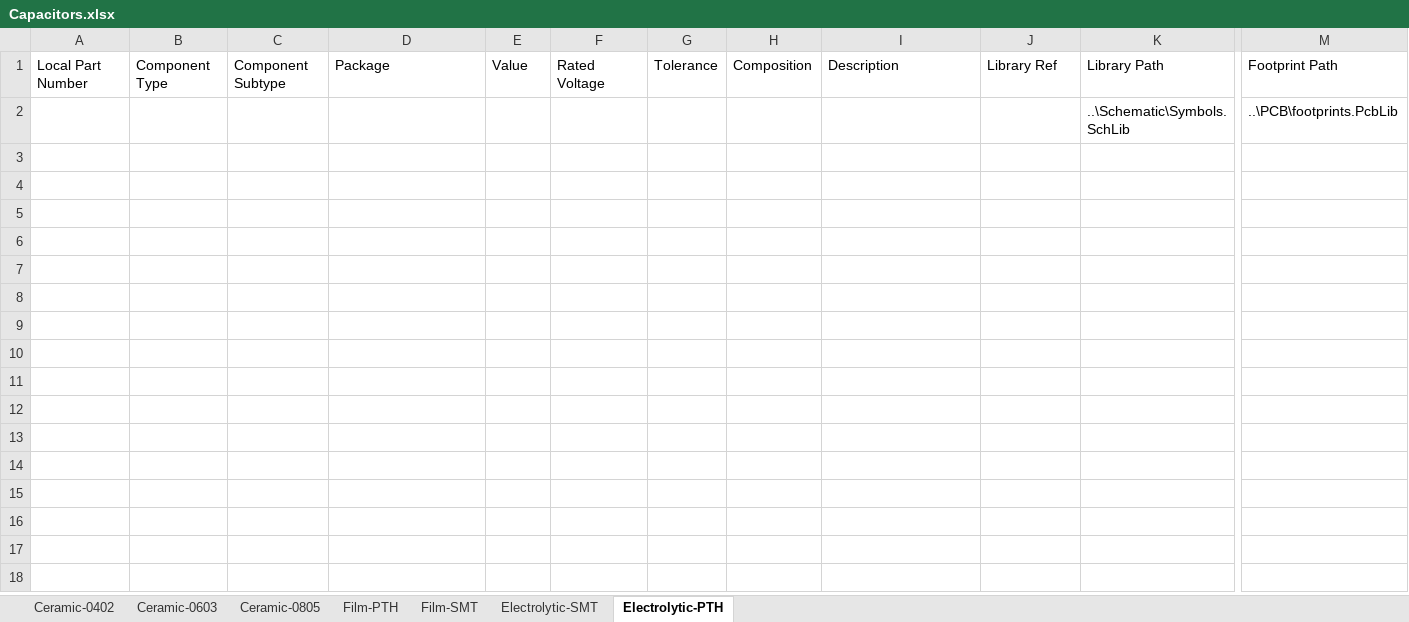
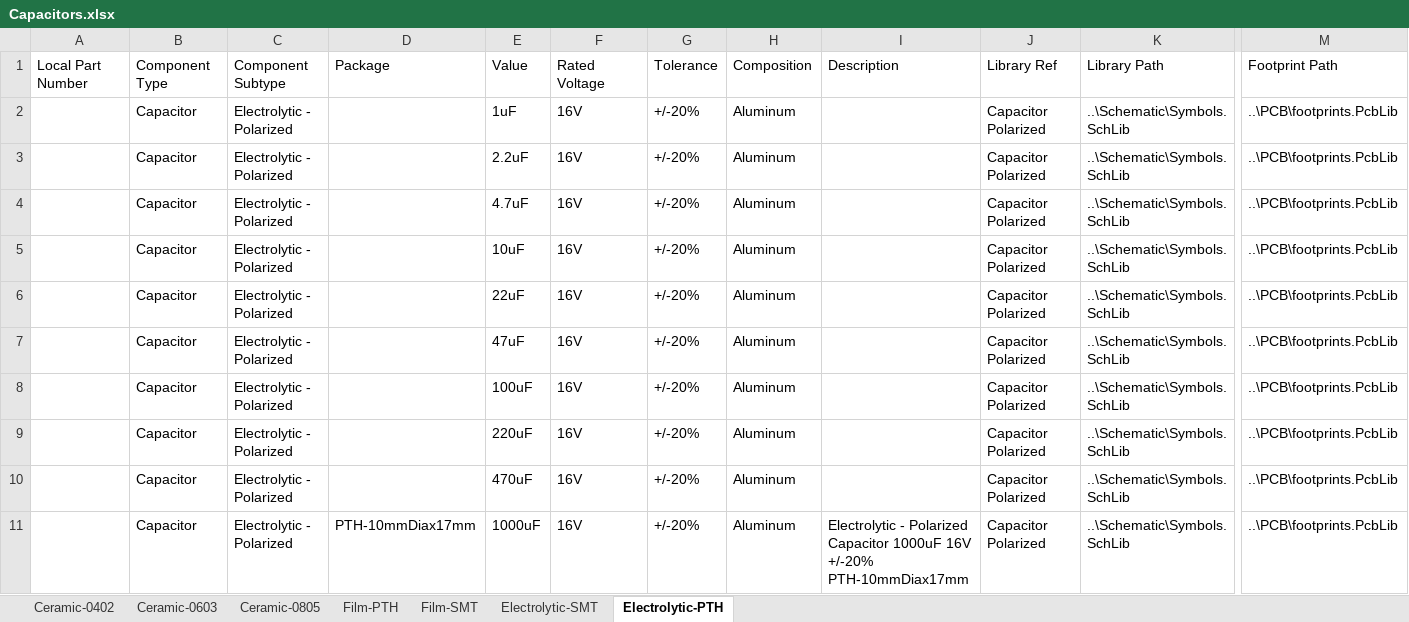
Before and after one commit to soundslikesterling/libraries, an Excel workbook: Data/Capacitors.xlsx, sheet Electrolytic-PTH, drawn as a sheet; only a part is shown, gaps mark what is left out; values as stored, in another font and other column widths than the file's, no borders; removed rows and columns are numbered as before the commit, all else as after; rows hold the shown columns only; the diff covers the shown part only; the diff names each change by its address in the sheet, - before the commit and + after, or states it on an @@ line.

```diff
--- a/Data/Capacitors.xlsx (sheet Electrolytic-PTH)
+++ b/Data/Capacitors.xlsx (sheet Electrolytic-PTH)
-row 2:  |  |  |  |  |  |  |  |  |  | ..\Schematic\Symbols.SchLib | ..\PCB\footprints.PcbLib
+row 2:  | Capacitor | Electrolytic - Polarized |  | 1uF | 16V | +/-20% | Aluminum |  | Capacitor Polarized | ..\Schematic\Symbols.SchLib | ..\PCB\footprints.PcbLib
+row 3:  | Capacitor | Electrolytic - Polarized |  | 2.2uF | 16V | +/-20% | Aluminum |  | Capacitor Polarized | ..\Schematic\Symbols.SchLib | ..\PCB\footprints.PcbLib
+row 4:  | Capacitor | Electrolytic - Polarized |  | 4.7uF | 16V | +/-20% | Aluminum |  | Capacitor Polarized | ..\Schematic\Symbols.SchLib | ..\PCB\footprints.PcbLib
+row 5:  | Capacitor | Electrolytic - Polarized |  | 10uF | 16V | +/-20% | Aluminum |  | Capacitor Polarized | ..\Schematic\Symbols.SchLib | ..\PCB\footprints.PcbLib
+row 6:  | Capacitor | Electrolytic - Polarized |  | 22uF | 16V | +/-20% | Aluminum |  | Capacitor Polarized | ..\Schematic\Symbols.SchLib | ..\PCB\footprints.PcbLib
+row 7:  | Capacitor | Electrolytic - Polarized |  | 47uF | 16V | +/-20% | Aluminum |  | Capacitor Polarized | ..\Schematic\Symbols.SchLib | ..\PCB\footprints.PcbLib
+row 8:  | Capacitor | Electrolytic - Polarized |  | 100uF | 16V | +/-20% | Aluminum |  | Capacitor Polarized | ..\Schematic\Symbols.SchLib | ..\PCB\footprints.PcbLib
+row 9:  | Capacitor | Electrolytic - Polarized |  | 220uF | 16V | +/-20% | Aluminum |  | Capacitor Polarized | ..\Schematic\Symbols.SchLib | ..\PCB\footprints.PcbLib
+row 10:  | Capacitor | Electrolytic - Polarized |  | 470uF | 16V | +/-20% | Aluminum |  | Capacitor Polarized | ..\Schematic\Symbols.SchLib | ..\PCB\footprints.PcbLib
+row 11:  | Capacitor | Electrolytic - Polarized | PTH-10mmDiax17mm | 1000uF | 16V | +/-20% | Aluminum | Electrolytic - Polarized Capacitor 1000uF 16V +/-20% PTH-10mmDiax17mm | Capacitor Polarized | ..\Schematic\Symbols.SchLib | ..\PCB\footprints.PcbLib
```
Also changed, not shown: 26 added rows elsewhere in this sheet, sheet Electrolytic-SMT, sheet Film-PTH, sheet Film-SMT, Data/Electromechanical.xlsx, Data/MSS_PARTS.xlsx, 3 other files.
